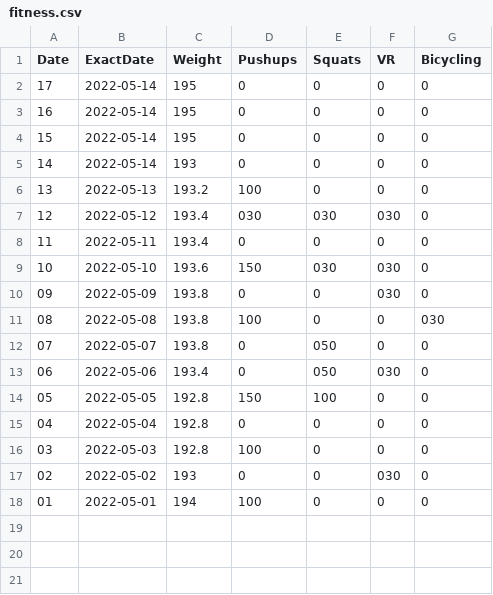
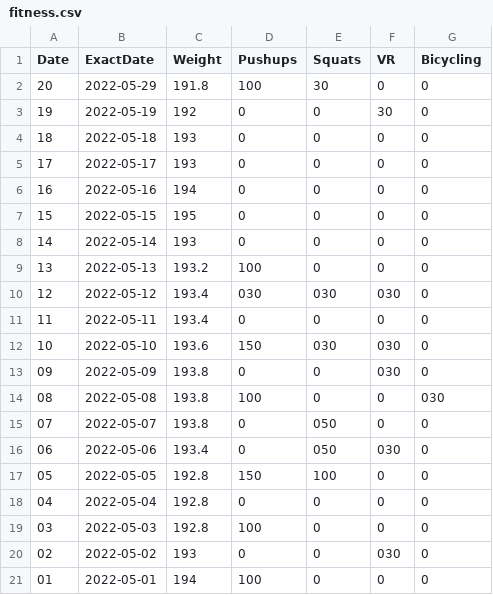
Before and after one commit to mehtaharsh16/daniel.feldroy.com, a CSV file: public/fitness.csv, drawn as a sheet.

Commit message:
Add more fitness days

```diff
--- a/public/fitness.csv
+++ b/public/fitness.csv
@@ -1,5 +1,8 @@
 Date,ExactDate,Weight,Pushups,Squats,VR,Bicycling
-17,2022-05-14,195,0,0,0,0
-16,2022-05-14,195,0,0,0,0
-15,2022-05-14,195,0,0,0,0
+20,2022-05-29,191.8,100,30,0,0
+19,2022-05-19,192,0,0,30,0
+18,2022-05-18,193,0,0,0,0
+17,2022-05-17,193,0,0,0,0
+16,2022-05-16,194,0,0,0,0
+15,2022-05-15,195,0,0,0,0
 14,2022-05-14,193,0,0,0,0
```
